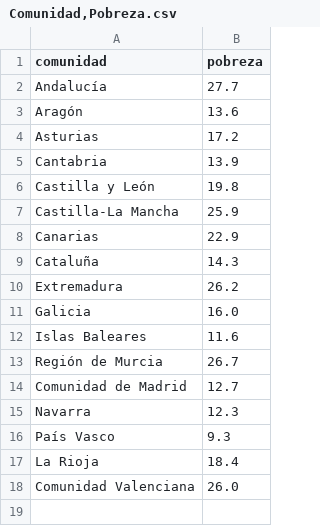
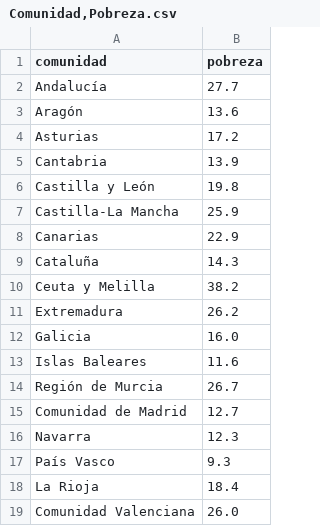
Before and after one commit to rodrigosalazarl-GH/LISA_SPAIN, a CSV file: data/Comunidad,Pobreza.csv, drawn as a sheet.

Commit message:
Update Comunidad,Pobreza.csv

```diff
--- a/data/Comunidad,Pobreza.csv
+++ b/data/Comunidad,Pobreza.csv
@@ -9,2 +9,3 @@ Canarias;22.9
 Cataluña;14.3
+Ceuta y Melilla;38.2
 Extremadura;26.2
```
